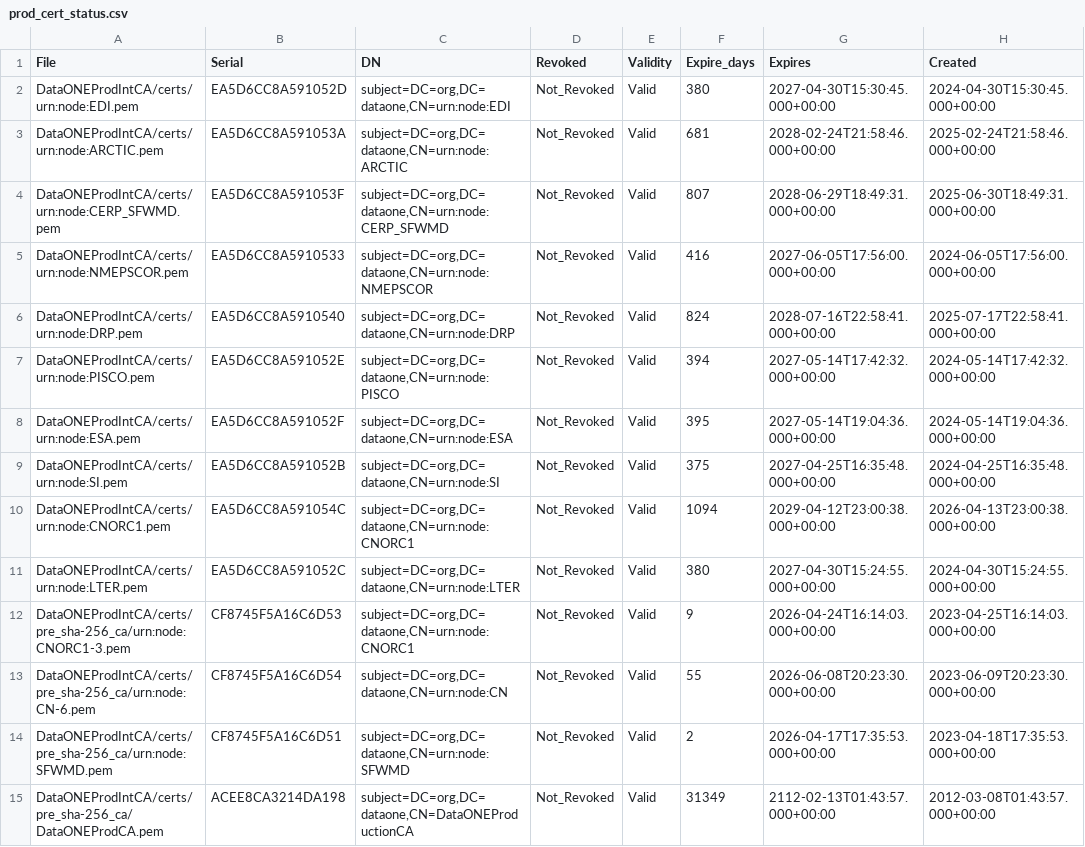
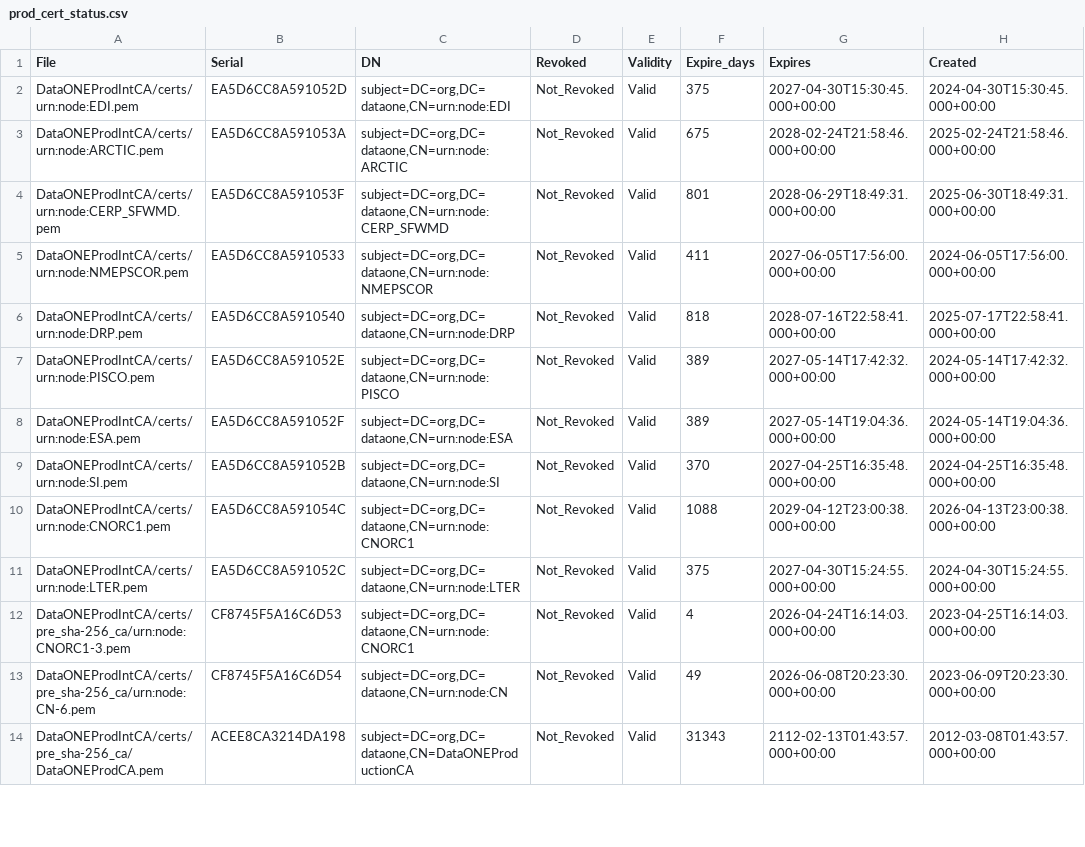
Before and after one commit to DataONEorg/ca, a CSV file: prod_cert_status.csv, drawn as a sheet; only a part is shown; the diff covers the shown part only.

```diff
--- a/prod_cert_status.csv
+++ b/prod_cert_status.csv
@@ -1,15 +1,14 @@
 File,Serial,DN,Revoked,Validity,Expire_days,Expires,Created
-"DataONEProdIntCA/certs/urn:node:EDI.pem",EA5D6CC8A591052D,"subject=DC=org,DC=dataone,CN=urn:node:EDI",Not_Revoked,Valid,380,2027-04-30T15:30:45.000+00:00,2024-04-30T15:30:45.000+00:00
-"DataONEProdIntCA/certs/urn:node:ARCTIC.pem",EA5D6CC8A591053A,"subject=DC=org,DC=dataone,CN=urn:node:ARCTIC",Not_Revoked,Valid,681,2028-02-24T21:58:46.000+00:00,2025-02-24T21:58:46.000+00:00
-"DataONEProdIntCA/certs/urn:node:CERP_SFWMD.pem",EA5D6CC8A591053F,"subject=DC=org,DC=dataone,CN=urn:node:CERP_SFWMD",Not_Revoked,Valid,807,2028-06-29T18:49:31.000+00:00,2025-06-30T18:49:31.000+00:00
-"DataONEProdIntCA/certs/urn:node:NMEPSCOR.pem",EA5D6CC8A5910533,"subject=DC=org,DC=dataone,CN=urn:node:NMEPSCOR",Not_Revoked,Valid,416,2027-06-05T17:56:00.000+00:00,2024-06-05T17:56:00.000+00:00
-"DataONEProdIntCA/certs/urn:node:DRP.pem",EA5D6CC8A5910540,"subject=DC=org,DC=dataone,CN=urn:node:DRP",Not_Revoked,Valid,824,2028-07-16T22:58:41.000+00:00,2025-07-17T22:58:41.000+00:00
-"DataONEProdIntCA/certs/urn:node:PISCO.pem",EA5D6CC8A591052E,"subject=DC=org,DC=dataone,CN=urn:node:PISCO",Not_Revoked,Valid,394,2027-05-14T17:42:32.000+00:00,2024-05-14T17:42:32.000+00:00
-"DataONEProdIntCA/certs/urn:node:ESA.pem",EA5D6CC8A591052F,"subject=DC=org,DC=dataone,CN=urn:node:ESA",Not_Revoked,Valid,395,2027-05-14T19:04:36.000+00:00,2024-05-14T19:04:36.000+00:00
-"DataONEProdIntCA/certs/urn:node:SI.pem",EA5D6CC8A591052B,"subject=DC=org,DC=dataone,CN=urn:node:SI",Not_Revoked,Valid,375,2027-04-25T16:35:48.000+00:00,2024-04-25T16:35:48.000+00:00
-"DataONEProdIntCA/certs/urn:node:CNORC1.pem",EA5D6CC8A591054C,"subject=DC=org,DC=dataone,CN=urn:node:CNORC1",Not_Revoked,Valid,1094,2029-04-12T23:00:38.000+00:00,2026-04-13T23:00:38.000+00:00
-"DataONEProdIntCA/certs/urn:node:LTER.pem",EA5D6CC8A591052C,"subject=DC=org,DC=dataone,CN=urn:node:LTER",Not_Revoked,Valid,380,2027-04-30T15:24:55.000+00:00,2024-04-30T15:24:55.000+00:00
-"DataONEProdIntCA/certs/pre_sha-256_ca/urn:node:CNORC1-3.pem",CF8745F5A16C6D53,"subject=DC=org,DC=dataone,CN=urn:node:CNORC1",Not_Revoked,Valid,9,2026-04-24T16:14:03.000+00:00,2023-04-25T16:14:03.000+00:00
-"DataONEProdIntCA/certs/pre_sha-256_ca/urn:node:CN-6.pem",CF8745F5A16C6D54,"subject=DC=org,DC=dataone,CN=urn:node:CN",Not_Revoked,Valid,55,2026-06-08T20:23:30.000+00:00,2023-06-09T20:23:30.000+00:00
-"DataONEProdIntCA/certs/pre_sha-256_ca/urn:node:SFWMD.pem",CF8745F5A16C6D51,"subject=DC=org,DC=dataone,CN=urn:node:SFWMD",Not_Revoked,Valid,2,2026-04-17T17:35:53.000+00:00,2023-04-18T17:35:53.000+00:00
-"DataONEProdIntCA/certs/pre_sha-256_ca/DataONEProdCA.pem",ACEE8CA3214DA198,"subject=DC=org,DC=dataone,CN=DataONEProductionCA",Not_Revoked,Valid,31349,2112-02-13T01:43:57.000+00:00,2012-03-08T01:43:57.000+00:00
+"DataONEProdIntCA/certs/urn:node:EDI.pem",EA5D6CC8A591052D,"subject=DC=org,DC=dataone,CN=urn:node:EDI",Not_Revoked,Valid,375,2027-04-30T15:30:45.000+00:00,2024-04-30T15:30:45.000+00:00
+"DataONEProdIntCA/certs/urn:node:ARCTIC.pem",EA5D6CC8A591053A,"subject=DC=org,DC=dataone,CN=urn:node:ARCTIC",Not_Revoked,Valid,675,2028-02-24T21:58:46.000+00:00,2025-02-24T21:58:46.000+00:00
+"DataONEProdIntCA/certs/urn:node:CERP_SFWMD.pem",EA5D6CC8A591053F,"subject=DC=org,DC=dataone,CN=urn:node:CERP_SFWMD",Not_Revoked,Valid,801,2028-06-29T18:49:31.000+00:00,2025-06-30T18:49:31.000+00:00
+"DataONEProdIntCA/certs/urn:node:NMEPSCOR.pem",EA5D6CC8A5910533,"subject=DC=org,DC=dataone,CN=urn:node:NMEPSCOR",Not_Revoked,Valid,411,2027-06-05T17:56:00.000+00:00,2024-06-05T17:56:00.000+00:00
+"DataONEProdIntCA/certs/urn:node:DRP.pem",EA5D6CC8A5910540,"subject=DC=org,DC=dataone,CN=urn:node:DRP",Not_Revoked,Valid,818,2028-07-16T22:58:41.000+00:00,2025-07-17T22:58:41.000+00:00
+"DataONEProdIntCA/certs/urn:node:PISCO.pem",EA5D6CC8A591052E,"subject=DC=org,DC=dataone,CN=urn:node:PISCO",Not_Revoked,Valid,389,2027-05-14T17:42:32.000+00:00,2024-05-14T17:42:32.000+00:00
+"DataONEProdIntCA/certs/urn:node:ESA.pem",EA5D6CC8A591052F,"subject=DC=org,DC=dataone,CN=urn:node:ESA",Not_Revoked,Valid,389,2027-05-14T19:04:36.000+00:00,2024-05-14T19:04:36.000+00:00
+"DataONEProdIntCA/certs/urn:node:SI.pem",EA5D6CC8A591052B,"subject=DC=org,DC=dataone,CN=urn:node:SI",Not_Revoked,Valid,370,2027-04-25T16:35:48.000+00:00,2024-04-25T16:35:48.000+00:00
+"DataONEProdIntCA/certs/urn:node:CNORC1.pem",EA5D6CC8A591054C,"subject=DC=org,DC=dataone,CN=urn:node:CNORC1",Not_Revoked,Valid,1088,2029-04-12T23:00:38.000+00:00,2026-04-13T23:00:38.000+00:00
+"DataONEProdIntCA/certs/urn:node:LTER.pem",EA5D6CC8A591052C,"subject=DC=org,DC=dataone,CN=urn:node:LTER",Not_Revoked,Valid,375,2027-04-30T15:24:55.000+00:00,2024-04-30T15:24:55.000+00:00
+"DataONEProdIntCA/certs/pre_sha-256_ca/urn:node:CNORC1-3.pem",CF8745F5A16C6D53,"subject=DC=org,DC=dataone,CN=urn:node:CNORC1",Not_Revoked,Valid,4,2026-04-24T16:14:03.000+00:00,2023-04-25T16:14:03.000+00:00
+"DataONEProdIntCA/certs/pre_sha-256_ca/urn:node:CN-6.pem",CF8745F5A16C6D54,"subject=DC=org,DC=dataone,CN=urn:node:CN",Not_Revoked,Valid,49,2026-06-08T20:23:30.000+00:00,2023-06-09T20:23:30.000+00:00
+"DataONEProdIntCA/certs/pre_sha-256_ca/DataONEProdCA.pem",ACEE8CA3214DA198,"subject=DC=org,DC=dataone,CN=DataONEProductionCA",Not_Revoked,Valid,31343,2112-02-13T01:43:57.000+00:00,2012-03-08T01:43:57.000+00:00
```
Also changed, not shown: 28 edited cells elsewhere in this file, test_cert_status.csv, 2 other files.
